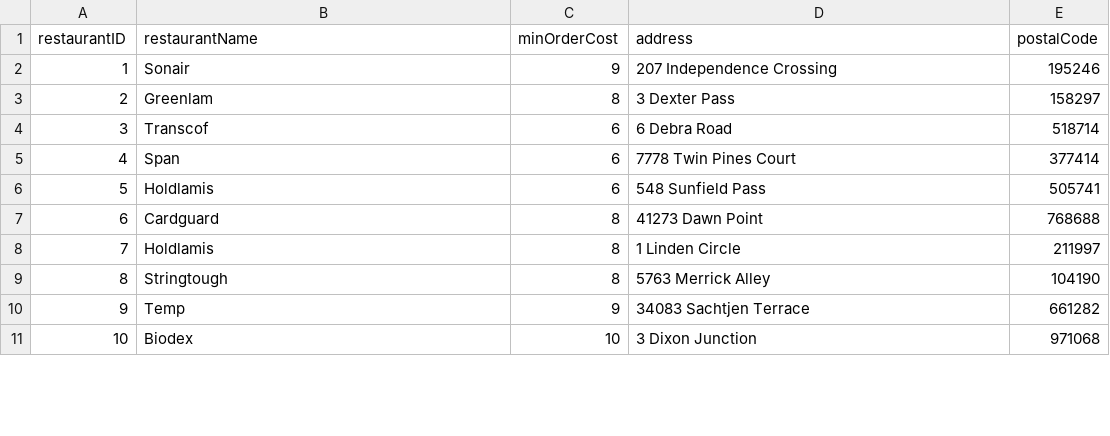
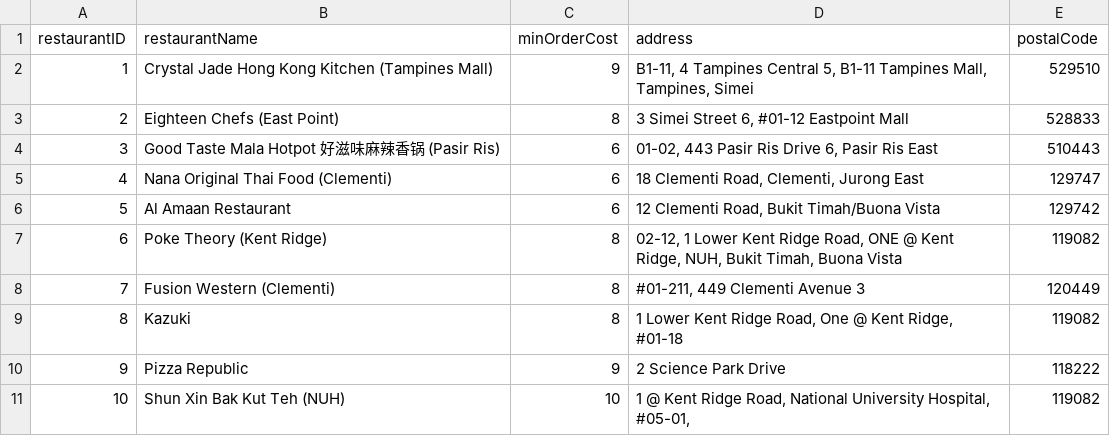
Before and after one commit to nivianlee/CS2102Backend, a CSV file: database/mock_data/Restaurants.csv, drawn as a sheet; only a part is shown; the diff covers the shown part only.

Commit message:
Update the Customers.csv to include email and password for easier login.
Update the Resturants.csv to reflect some restaurants in Singapore.

```diff
--- a/database/mock_data/Restaurants.csv
+++ b/database/mock_data/Restaurants.csv
@@ -1,11 +1,11 @@
 restaurantID,restaurantName,minOrderCost,address,postalCode
-1,Sonair,9,207 Independence Crossing,195246
-2,Greenlam,8,3 Dexter Pass,158297
-3,Transcof,6,6 Debra Road,518714
-4,Span,6,7778 Twin Pines Court,377414
-5,Holdlamis,6,548 Sunfield Pass,505741
-6,Cardguard,8,41273 Dawn Point,768688
-7,Holdlamis,8,1 Linden Circle,211997
-8,Stringtough,8,5763 Merrick Alley,104190
-9,Temp,9,34083 Sachtjen Terrace,661282
-10,Biodex,10,3 Dixon Junction,971068
+1,Crystal Jade Hong Kong Kitchen (Tampines Mall),9,"B1-11, 4 Tampines Central 5, B1-11 Tampines Mall, Tampines, Simei",529510
+2,Eighteen Chefs (East Point),8,"3 Simei Street 6, #01-12 Eastpoint Mall",528833
+3,Good Taste Mala Hotpot 好滋味麻辣香锅 (Pasir Ris),6,"01-02, 443 Pasir Ris Drive 6, Pasir Ris East",510443
+4,Nana Original Thai Food (Clementi),6,"18 Clementi Road, Clementi, Jurong East",129747
+5,Al Amaan Restaurant,6,"12 Clementi Road, Bukit Timah/Buona Vista",129742
+6,Poke Theory (Kent Ridge),8,"02-12, 1 Lower Kent Ridge Road, ONE @ Kent Ridge, NUH, Bukit Timah, Buona Vista",119082
+7,Fusion Western (Clementi),8,"#01-211, 449 Clementi Avenue 3",120449
+8,Kazuki,8,"1 Lower Kent Ridge Road, One @ Kent Ridge, #01-18",119082
+9,Pizza Republic,9,2 Science Park Drive,118222
+10,Shun Xin Bak Kut Teh (NUH),10,"1 @ Kent Ridge Road, National University Hospital, #05-01,",119082
```
Also changed, not shown: 30 edited cells elsewhere in this file, database/mock_data/Customers.csv, 3 other files.
